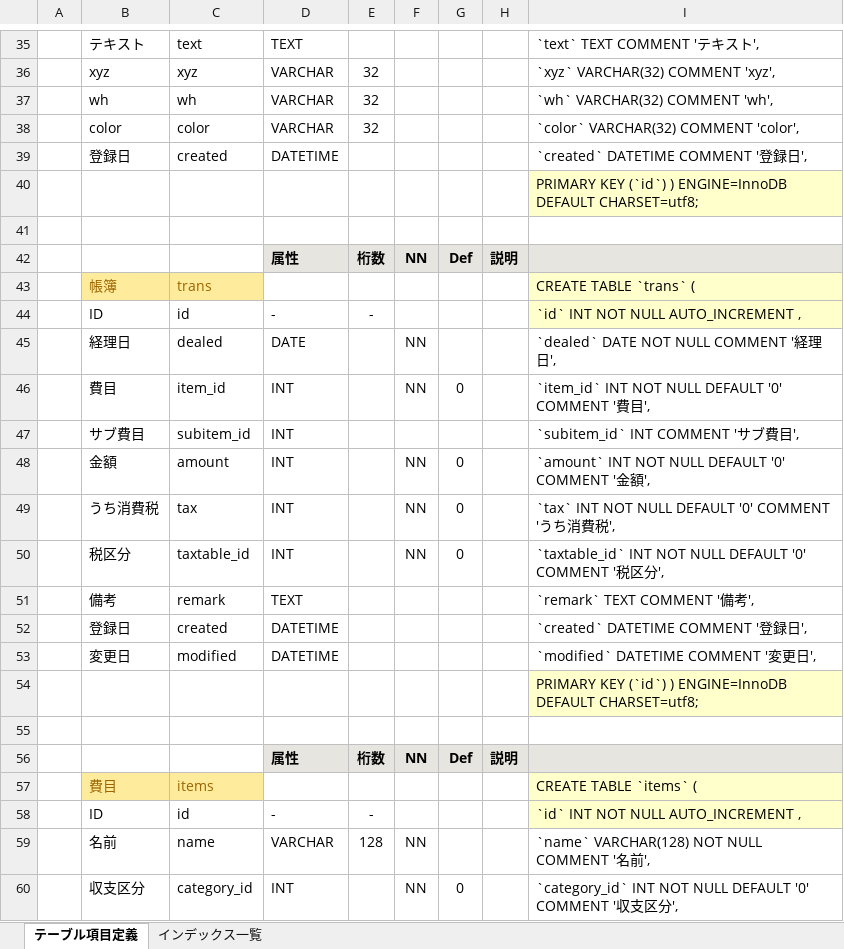
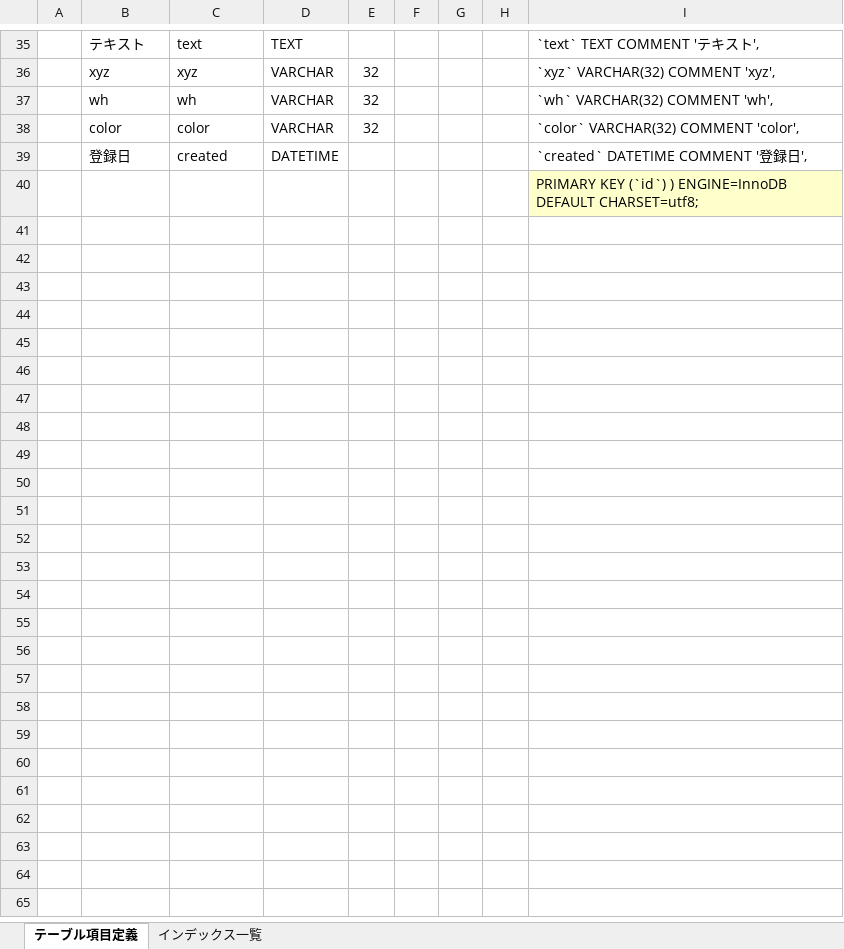
Before and after one commit to smilebowl/todo, an Excel workbook: db_todo_definition.xlsx, sheet テーブル項目定義, drawn as a sheet; only a part is shown, gaps mark what is left out; values as stored, in another font and other column widths than the file's, no borders; conditional formats not drawn; the diff covers the shown part only; the diff names each change by its address in the sheet, - before the commit and + after, or states it on an @@ line.

```diff
--- a/db_todo_definition.xlsx (sheet テーブル項目定義)
+++ b/db_todo_definition.xlsx (sheet テーブル項目定義)
-row 41: (empty)
-row 42:  |  |  | 属性 | 桁数 | NN | Def | 説明
-row 43:  | 帳簿 | trans |  |  |  |  |  | CREATE TABLE `trans` (
-row 44:  | ID | id | - | - |  |  |  | `id` INT NOT NULL AUTO_INCREMENT ,
-row 45:  | 経理日 | dealed | DATE |  | NN |  |  | `dealed` DATE NOT NULL COMMENT '経理日',
-row 46:  | 費目 | item_id | INT |  | NN | 0 |  | `item_id` INT NOT NULL DEFAULT '0' COMMENT '費目',
-row 47:  | サブ費目 | subitem_id | INT |  |  |  |  | `subitem_id` INT COMMENT 'サブ費目',
-row 48:  | 金額 | amount | INT |  | NN | 0 |  | `amount` INT NOT NULL DEFAULT '0' COMMENT '金額',
-row 49:  | うち消費税 | tax | INT |  | NN | 0 |  | `tax` INT NOT NULL DEFAULT '0' COMMENT 'うち消費税',
-row 50:  | 税区分 | taxtable_id | INT |  | NN | 0 |  | `taxtable_id` INT NOT NULL DEFAULT '0' COMMENT '税区分',
-row 51:  | 備考 | remark | TEXT |  |  |  |  | `remark` TEXT COMMENT '備考',
-row 52:  | 登録日 | created | DATETIME |  |  |  |  | `created` DATETIME COMMENT '登録日',
-row 53:  | 変更日 | modified | DATETIME |  |  |  |  | `modified` DATETIME COMMENT '変更日',
-row 54:  |  |  |  |  |  |  |  | PRIMARY KEY (`id`) ) ENGINE=InnoDB DEFAULT CHARSET=utf8;
-row 55: (empty)
-row 56:  |  |  | 属性 | 桁数 | NN | Def | 説明
-row 57:  | 費目 | items |  |  |  |  |  | CREATE TABLE `items` (
-row 58:  | ID | id | - | - |  |  |  | `id` INT NOT NULL AUTO_INCREMENT ,
-row 59:  | 名前 | name | VARCHAR | 128 | NN |  |  | `name` VARCHAR(128) NOT NULL COMMENT '名前',
-row 60:  | 収支区分 | category_id | INT |  | NN | 0 |  | `category_id` INT NOT NULL DEFAULT '0' COMMENT '収支区分',
```
Also changed, not shown: 40 removed rows elsewhere in this sheet, 7 other files.
